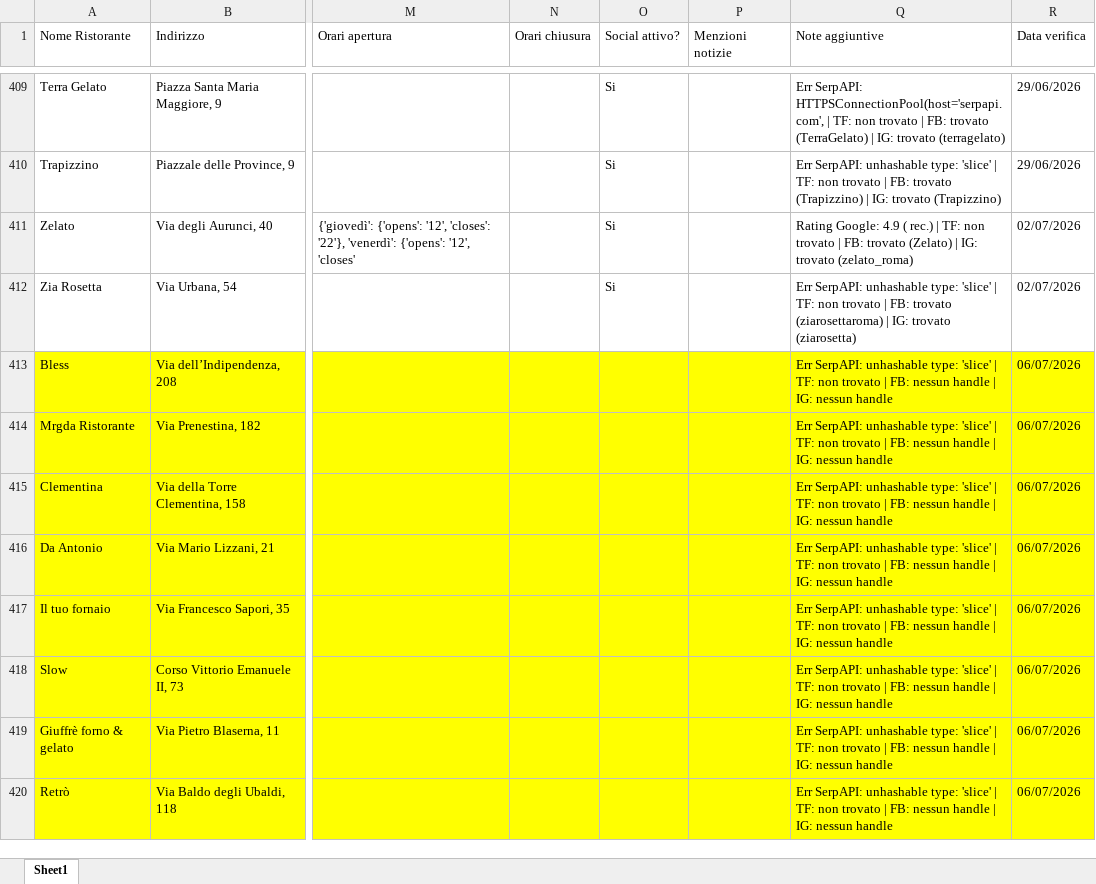
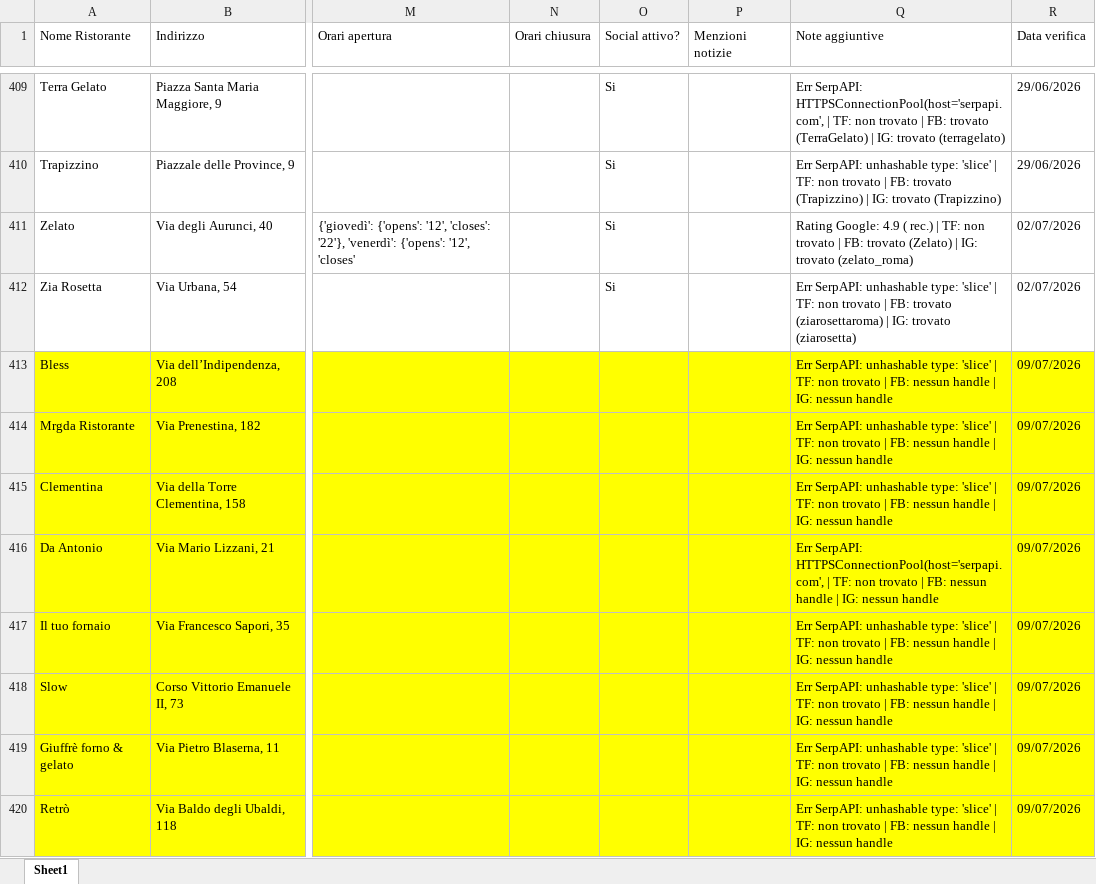
Before and after one commit to pecoraneraeditore/mappa-ristoranti, an Excel workbook: Verifica_Roma_2027.xlsx, sheet Sheet1, drawn as a sheet; only a part is shown, gaps mark what is left out; values as stored, in another font and other column widths than the file's, no borders; the diff names each change by its address in the sheet, - before the commit and + after, or states it on an @@ line.

Commit message:
Verifica 09/07/2026

```diff
--- a/Verifica_Roma_2027.xlsx (sheet Sheet1)
+++ b/Verifica_Roma_2027.xlsx (sheet Sheet1)
-R413:R420 (Data verifica): 06/07/2026
+R413:R420 (Data verifica): 09/07/2026
-Q416 (Note aggiuntive): Err SerpAPI: unhashable type: 'slice' | TF:…
+Q416 (Note aggiuntive): Err SerpAPI: HTTPSConnectionPool(host='serpapi.com', | TF:…
```
Also changed, not shown: Verifica_Milano_2027.xlsx, Verifica_Torino_2027.xlsx.
